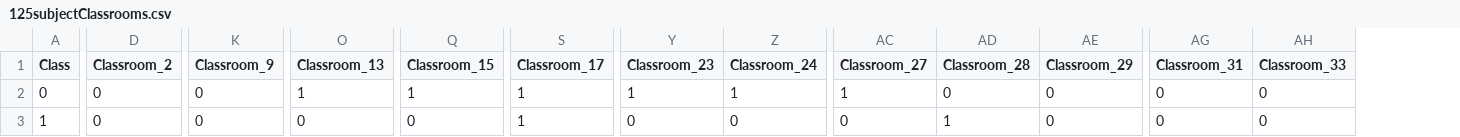
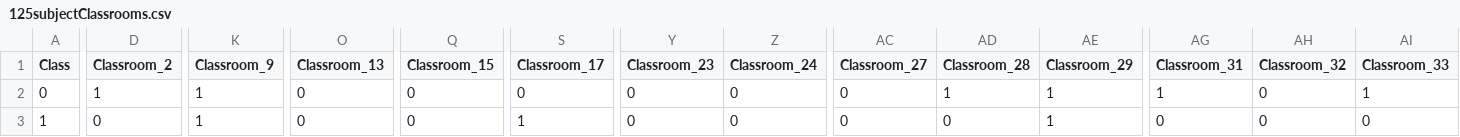
Before and after one commit to DevinWaz/OptProject, a CSV file: Data/Complex/125/125subjectClassrooms.csv, drawn as a sheet; only a part is shown, gaps mark what is left out; addresses are those after the commit; the diff covers the shown part only; the diff names each change by its address in the sheet, - before the commit and + after, or states it on an @@ line.

```diff
--- a/Data/Complex/125/125subjectClassrooms.csv
+++ b/Data/Complex/125/125subjectClassrooms.csv
+column AH (Classroom_32), rows 2-3: 0 | 0
-D2 (Classroom_2): 0
+D2 (Classroom_2): 1
-K2:K3 (Classroom_9): 0
+K2:K3 (Classroom_9): 1
-O2 (Classroom_13): 1
+O2 (Classroom_13): 0
-Q2 (Classroom_15): 1
+Q2 (Classroom_15): 0
-S2 (Classroom_17): 1
+S2 (Classroom_17): 0
-Y2 (Classroom_23): 1
+Y2 (Classroom_23): 0
-Z2 (Classroom_24): 1
+Z2 (Classroom_24): 0
-AC2 (Classroom_27): 1
+AC2 (Classroom_27): 0
-AD2 (Classroom_28): 0
+AD2 (Classroom_28): 1
-AE2:AE3 (Classroom_29): 0
+AE2:AE3 (Classroom_29): 1
-AG2 (Classroom_31): 0
+AG2 (Classroom_31): 1
-AI2 (Classroom_33): 0
+AI2 (Classroom_33): 1
-AD3 (Classroom_28): 1
+AD3 (Classroom_28): 0
```
Also changed, not shown: 175 edited cells elsewhere in this file, Data/Complex/150/150subjectClassrooms.csv, Data/Complex/200/200subjectClassrooms.csv, 32 other files.
